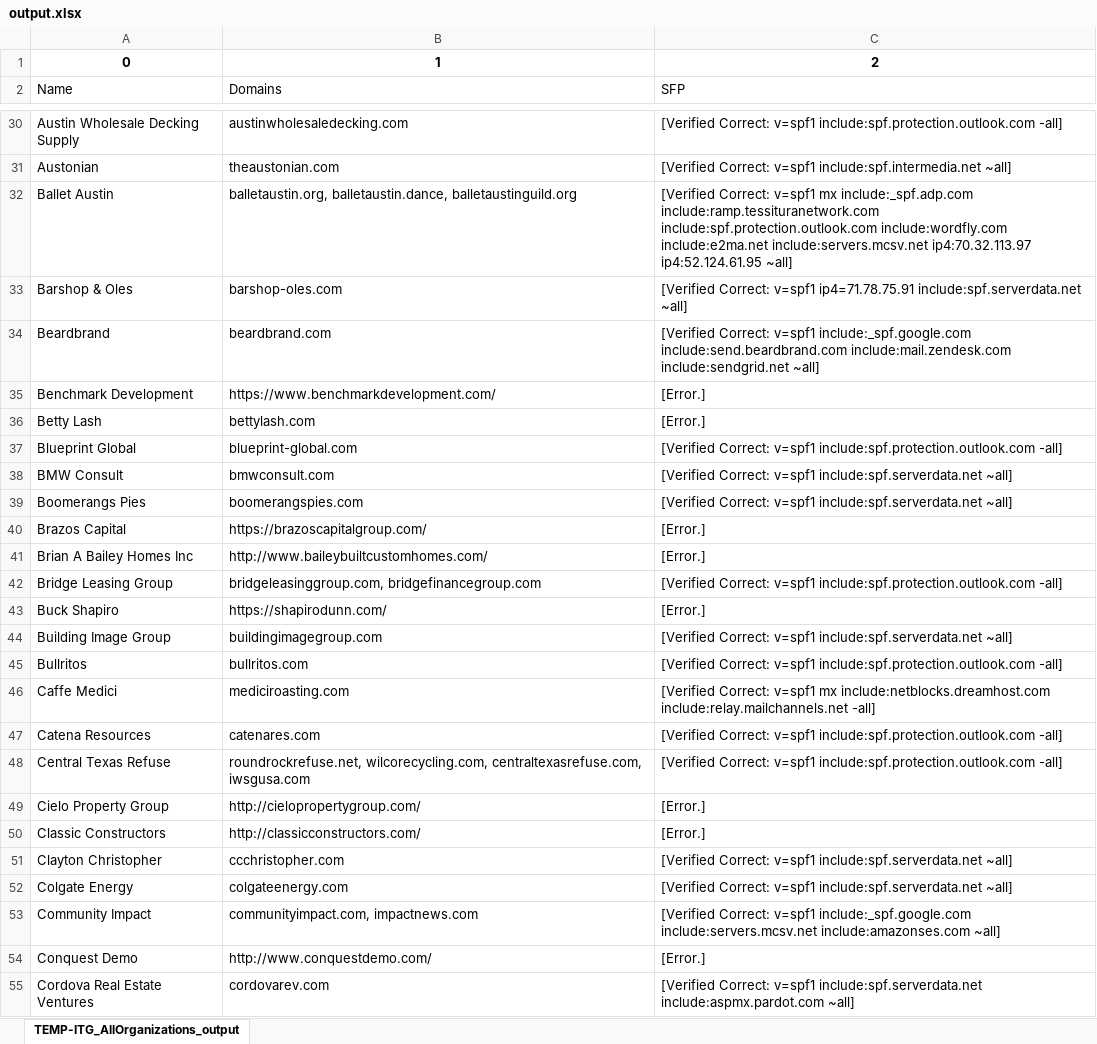
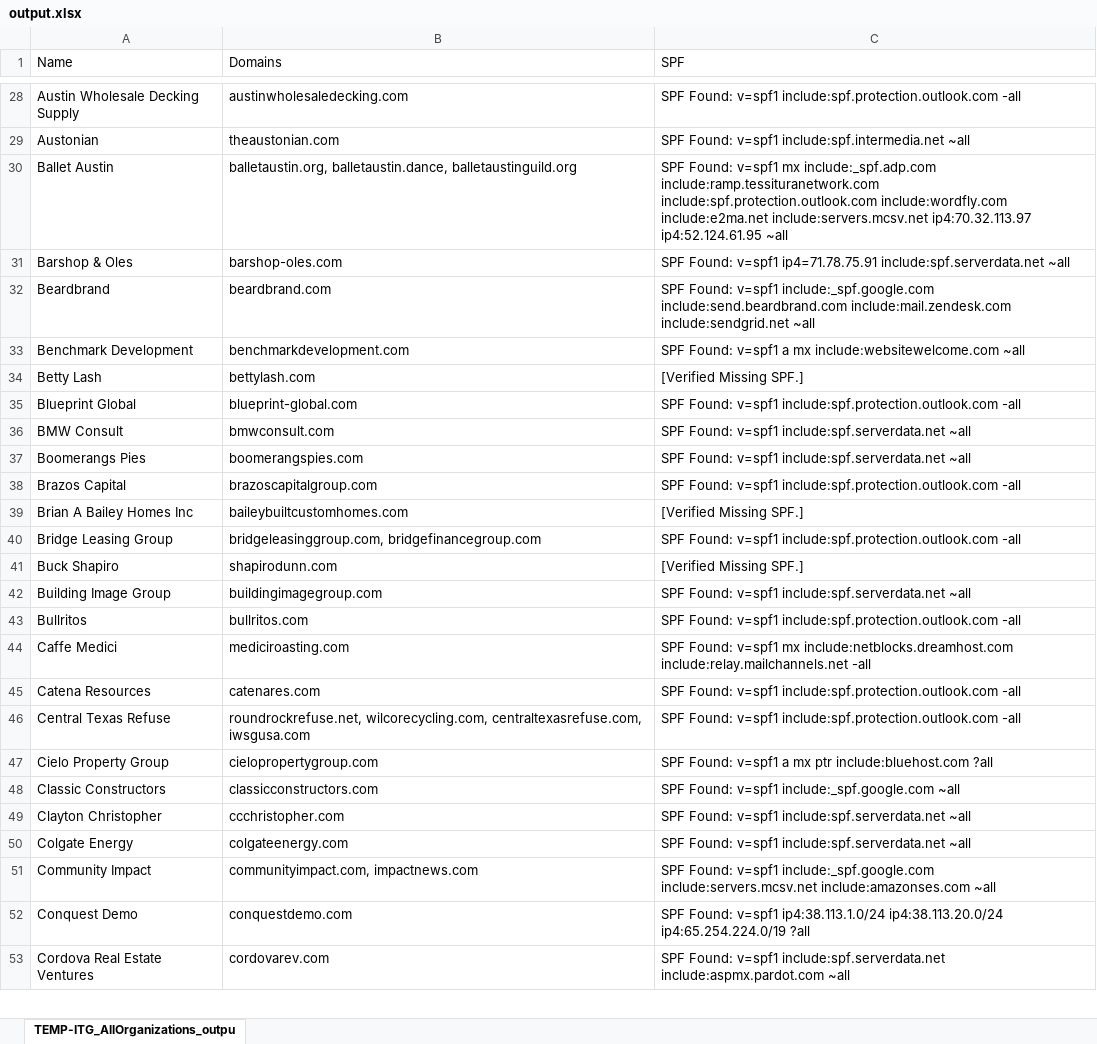
Before and after one commit to Master-Nox/SPF-Syntax-Checker, an Excel workbook: output.xlsx, sheet TEMP-ITG_AllOrganizations_outpu, drawn as a sheet; only a part is shown, gaps mark what is left out; values as stored, in another font and other column widths than the file's, no borders; removed rows and columns are numbered as before the commit, all else as after; the diff covers the shown part only; the diff names each change by its address in the sheet, - before the commit and + after, or states it on an @@ line.

```diff
--- a/output.xlsx (sheet TEMP-ITG_AllOrganizations_outpu)
+++ b/output.xlsx (sheet TEMP-ITG_AllOrganizations_outpu)
-sheet tab: TEMP-ITG_AllOrganizations_output
+sheet tab: TEMP-ITG_AllOrganizations_outpu
-row 1: 0 | 1 | 2
-C1: SFP
+C1: SPF
-C28 (SPF): [Verified Correct: v=spf1 include:spf.protection.outlook.com -all]
+C28 (SPF): SPF Found: v=spf1 include:spf.protection.outlook.com -all
-C29 (SPF): [Verified Correct: v=spf1 include:spf.intermedia.net ~all]
+C29 (SPF): SPF Found: v=spf1 include:spf.intermedia.net ~all
-C30 (SPF): [Verified Correct: v=spf1 mx include:_spf.adp.com include:ramp.tessituranetwork.com include:spf.protection.outlook.com include:wordfly.com include:e2ma.net include:servers.mcsv.net ip4:70.32.113.97 ip4:52.124.61.95 ~all]
+C30 (SPF): SPF Found: v=spf1 mx include:_spf.adp.com include:ramp.tessituranetwork.com include:spf.protection.outlook.com include:wordfly.com include:e2ma.net include:servers.mcsv.net ip4:70.32.113.97 ip4:52.124.61.95 ~all
-C31 (SPF): [Verified Correct: v=spf1 ip4=71.78.75.91 include:spf.serverdata.net ~all]
+C31 (SPF): SPF Found: v=spf1 ip4=71.78.75.91 include:spf.serverdata.net ~all
-C32 (SPF): [Verified Correct: v=spf1 include:_spf.google.com include:send.beardbrand.com include:mail.zendesk.com include:sendgrid.net ~all]
+C32 (SPF): SPF Found: v=spf1 include:_spf.google.com include:send.beardbrand.com include:mail.zendesk.com include:sendgrid.net ~all
-B33 (Domains): https://www.benchmarkdevelopment.com/
+B33 (Domains): benchmarkdevelopment.com
-C33 (SPF): [Error.]
+C33 (SPF): SPF Found: v=spf1 a mx include:websitewelcome.com ~all
-C34 (SPF): [Error.]
+C34 (SPF): [Verified Missing SPF.]
-C35 (SPF): [Verified Correct: v=spf1 include:spf.protection.outlook.com -all]
+C35 (SPF): SPF Found: v=spf1 include:spf.protection.outlook.com -all
-C36:C37 (SPF): [Verified Correct: v=spf1 include:spf.serverdata.net ~all]
+C36:C37 (SPF): SPF Found: v=spf1 include:spf.serverdata.net ~all
-B38 (Domains): https://brazoscapitalgroup.com/
+B38 (Domains): brazoscapitalgroup.com
-C38 (SPF): [Error.]
+C38 (SPF): SPF Found: v=spf1 include:spf.protection.outlook.com -all
-B39 (Domains): http://www.baileybuiltcustomhomes.com/
+B39 (Domains): baileybuiltcustomhomes.com
-C39 (SPF): [Error.]
+C39 (SPF): [Verified Missing SPF.]
-C40 (SPF): [Verified Correct: v=spf1 include:spf.protection.outlook.com -all]
+C40 (SPF): SPF Found: v=spf1 include:spf.protection.outlook.com -all
-B41 (Domains): https://shapirodunn.com/
+B41 (Domains): shapirodunn.com
-C41 (SPF): [Error.]
+C41 (SPF): [Verified Missing SPF.]
-C42 (SPF): [Verified Correct: v=spf1 include:spf.serverdata.net ~all]
+C42 (SPF): SPF Found: v=spf1 include:spf.serverdata.net ~all
-C43 (SPF): [Verified Correct: v=spf1 include:spf.protection.outlook.com -all]
+C43 (SPF): SPF Found: v=spf1 include:spf.protection.outlook.com -all
-C44 (SPF): [Verified Correct: v=spf1 mx include:netblocks.dreamhost.com include:relay.mailchannels.net -all]
+C44 (SPF): SPF Found: v=spf1 mx include:netblocks.dreamhost.com include:relay.mailchannels.net -all
-C45:C46 (SPF): [Verified Correct: v=spf1 include:spf.protection.outlook.com -all]
+C45:C46 (SPF): SPF Found: v=spf1 include:spf.protection.outlook.com -all
-B47 (Domains): http://cielopropertygroup.com/
+B47 (Domains): cielopropertygroup.com
-C47 (SPF): [Error.]
+C47 (SPF): SPF Found: v=spf1 a mx ptr include:bluehost.com ?all
-B48 (Domains): http://classicconstructors.com/
+B48 (Domains): classicconstructors.com
-C48 (SPF): [Error.]
+C48 (SPF): SPF Found: v=spf1 include:_spf.google.com ~all
-C49:C50 (SPF): [Verified Correct: v=spf1 include:spf.serverdata.net ~all]
+C49:C50 (SPF): SPF Found: v=spf1 include:spf.serverdata.net ~all
-C51 (SPF): [Verified Correct: v=spf1 include:_spf.google.com include:servers.mcsv.net include:amazonses.com ~all]
+C51 (SPF): SPF Found: v=spf1 include:_spf.google.com include:servers.mcsv.net include:amazonses.com ~all
-B52 (Domains): http://www.conquestdemo.com/
+B52 (Domains): conquestdemo.com
-C52 (SPF): [Error.]
+C52 (SPF): SPF Found: v=spf1 ip4:38.113.1.0/24 ip4:38.113.20.0/24 ip4:65.254.224.0/19 ?all
-C53 (SPF): [Verified Correct: v=spf1 include:spf.serverdata.net include:aspmx.pardot.com ~all]
+C53 (SPF): SPF Found: v=spf1 include:spf.serverdata.net include:aspmx.pardot.com ~all
```
Also changed, not shown: 1 removed row and 166 edited cells elsewhere in this sheet, TEMP-ITG_AllOrganizations.xlsx, 4 other files.
